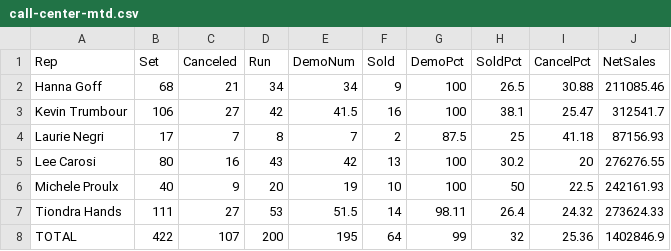
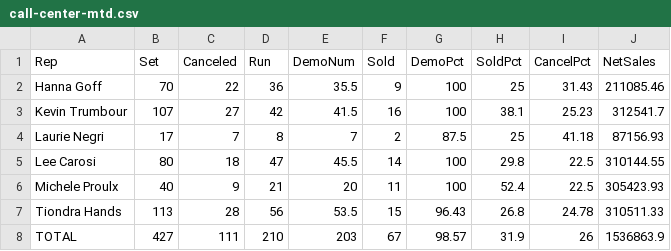
Before and after one commit to SeanSenno/rebath-call-center-dashboard, a CSV file: data/call-center-mtd.csv, drawn as a sheet.

Commit message:
Daily call center data update

```diff
--- a/data/call-center-mtd.csv
+++ b/data/call-center-mtd.csv
@@ -1,8 +1,8 @@
 Rep,Set,Canceled,Run,DemoNum,Sold,DemoPct,SoldPct,CancelPct,NetSales
-Hanna Goff,68,21,34,34,9,100,26.5,30.88,211085.46
-Kevin Trumbour,106,27,42,41.5,16,100,38.1,25.47,312541.7
+Hanna Goff,70,22,36,35.5,9,100,25,31.43,211085.46
+Kevin Trumbour,107,27,42,41.5,16,100,38.1,25.23,312541.7
 Laurie Negri,17,7,8,7,2,87.5,25,41.18,87156.93
-Lee Carosi,80,16,43,42,13,100,30.2,20,276276.55
-Michele Proulx,40,9,20,19,10,100,50,22.5,242161.93
-Tiondra Hands,111,27,53,51.5,14,98.11,26.4,24.32,273624.33
-TOTAL,422,107,200,195,64,99,32,25.36,1402846.9
+Lee Carosi,80,18,47,45.5,14,100,29.8,22.5,310144.55
+Michele Proulx,40,9,21,20,11,100,52.4,22.5,305423.93
+Tiondra Hands,113,28,56,53.5,15,96.43,26.8,24.78,310511.33
+TOTAL,427,111,210,203,67,98.57,31.9,26,1536863.9
```
